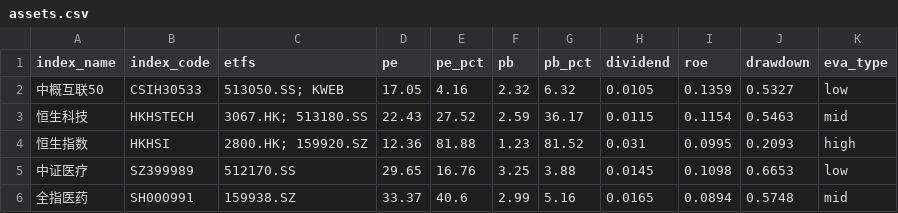
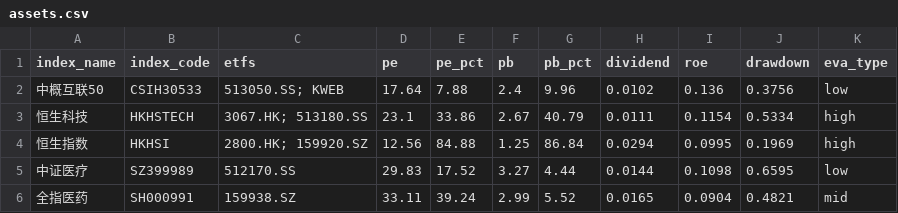
Before and after one commit to viniedodo/etf-dashboard-auto, a CSV file: docs/assets.csv, drawn as a sheet; only a part is shown; the diff covers the shown part only.

```diff
--- a/docs/assets.csv
+++ b/docs/assets.csv
@@ -1,6 +1,6 @@
 index_name,index_code,etfs,pe,pe_pct,pb,pb_pct,dividend,roe,drawdown,eva_type
-中概互联50,CSIH30533,513050.SS; KWEB,17.05,4.16,2.32,6.32,0.0105,0.1359,0.5327,low
-恒生科技,HKHSTECH,3067.HK; 513180.SS,22.43,27.52,2.59,36.17,0.0115,0.1154,0.5463,mid
-恒生指数,HKHSI,2800.HK; 159920.SZ,12.36,81.88,1.23,81.52,0.031,0.0995,0.2093,high
-中证医疗,SZ399989,512170.SS,29.65,16.76,3.25,3.88,0.0145,0.1098,0.6653,low
-全指医药,SH000991,159938.SZ,33.37,40.6,2.99,5.16,0.0165,0.0894,0.5748,mid
+中概互联50,CSIH30533,513050.SS; KWEB,17.64,7.88,2.4,9.96,0.0102,0.136,0.3756,low
+恒生科技,HKHSTECH,3067.HK; 513180.SS,23.1,33.86,2.67,40.79,0.0111,0.1154,0.5334,high
+恒生指数,HKHSI,2800.HK; 159920.SZ,12.56,84.88,1.25,86.84,0.0294,0.0995,0.1969,high
+中证医疗,SZ399989,512170.SS,29.83,17.52,3.27,4.44,0.0144,0.1098,0.6595,low
+全指医药,SH000991,159938.SZ,33.11,39.24,2.99,5.52,0.0165,0.0904,0.4821,mid
```
Also changed, not shown: 88 edited cells elsewhere in this file.
